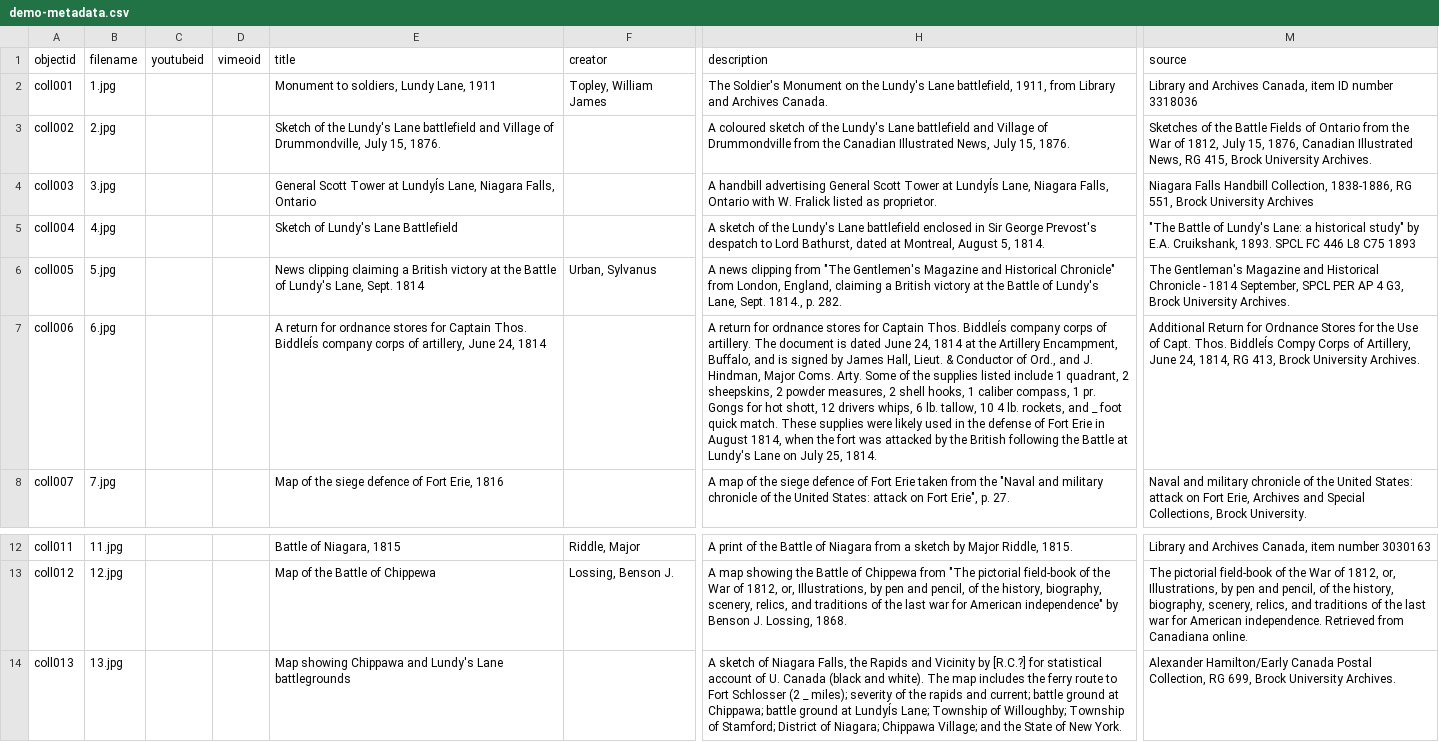
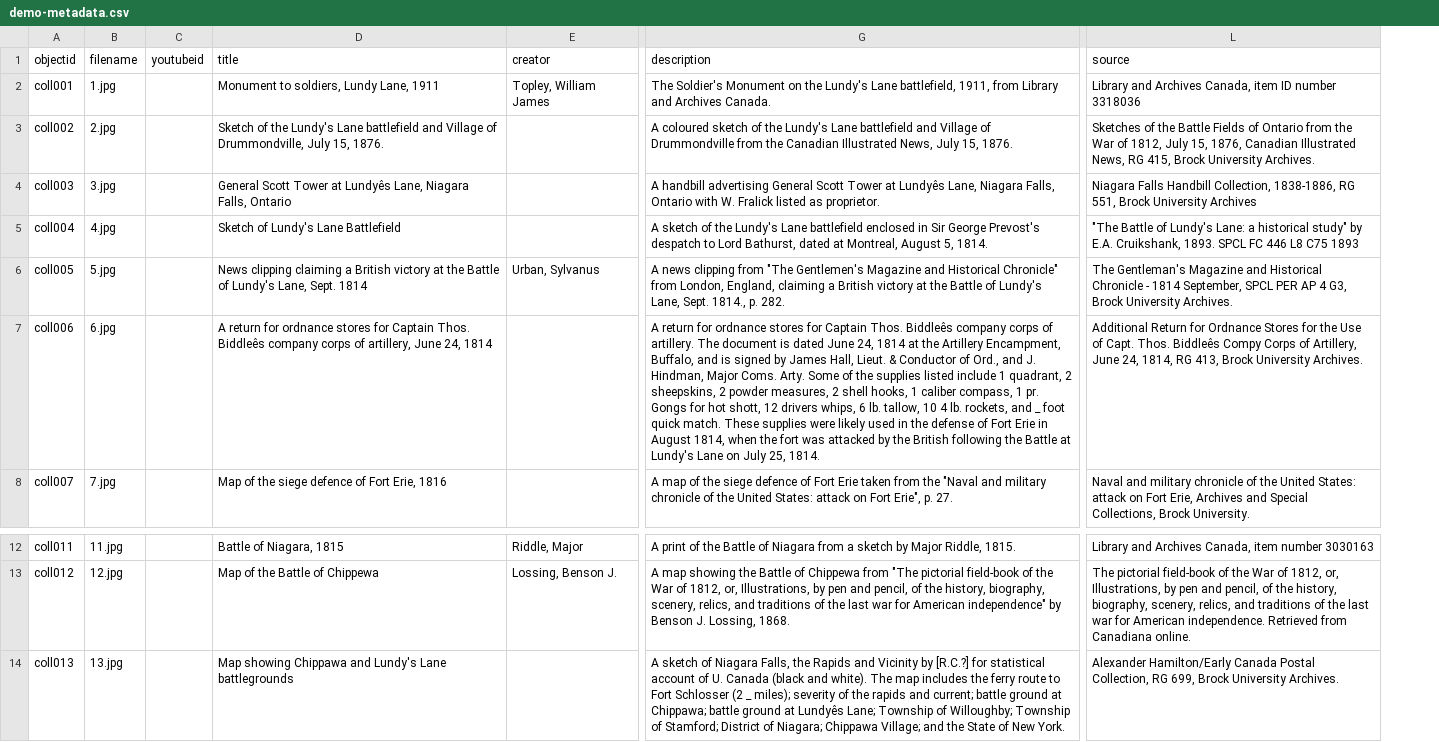
Before and after one commit to rrrivando/rrrivando.github.io, a CSV file: _data/demo-metadata.csv, drawn as a sheet; only a part is shown, gaps mark what is left out; removed rows and columns are numbered as before the commit, all else as after; the diff names each change by its address in the sheet, - before the commit and + after, or states it on an @@ line.

Commit message:
commit new metadata

```diff
--- a/_data/demo-metadata.csv
+++ b/_data/demo-metadata.csv
-column D (vimeoid), empty
-D4 (title): …Tower at LundyÍs Lane, Niagara…
+D4 (title): …Tower at Lundyês Lane, Niagara…
-G4 (description): …Tower at LundyÍs Lane, Niagara…
+G4 (description): …Tower at Lundyês Lane, Niagara…
-D7 (title): …Captain Thos. BiddleÍs company corps…
+D7 (title): …Captain Thos. Biddleês company corps…
-G7 (description): …Captain Thos. BiddleÍs company corps…
+G7 (description): …Captain Thos. Biddleês company corps…
-L7 (source): …Capt. Thos. BiddleÍs Compy Corps…
+L7 (source): …Capt. Thos. Biddleês Compy Corps…
-G14 (description): …ground at LundyÍs Lane; Township…
+G14 (description): …ground at Lundyês Lane; Township…
```
Also changed, not shown: 1 other file.
